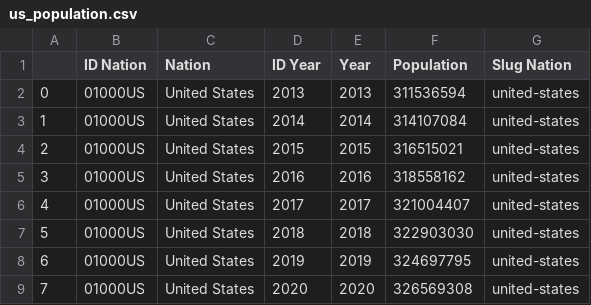
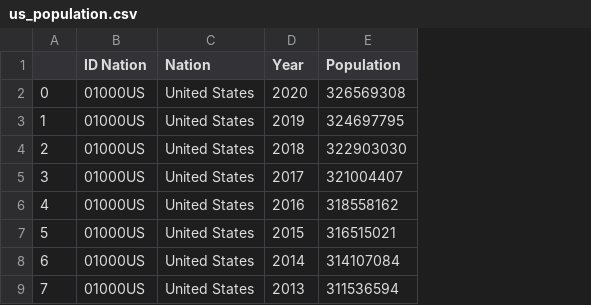
Before and after one commit to homodudu/Data-Engineering, a CSV file: us_population/us_population.csv, drawn as a sheet; removed rows and columns are numbered as before the commit, all else as after; the diff names each change by its address in the sheet, - before the commit and + after, or states it on an @@ line.

```diff
--- a/us_population/us_population.csv
+++ b/us_population/us_population.csv
-column D (ID Year), rows 2-9: 2013 | 2014 | 2015 | 2016 | 2017 | 2018 | 2019 | 2020
-column G (Slug Nation), rows 2-9: all united-states
-D2 (Year): 2013
+D2 (Year): 2020
-E2 (Population): 311536594
+E2 (Population): 326569308
-D3 (Year): 2014
+D3 (Year): 2019
-E3 (Population): 314107084
+E3 (Population): 324697795
-D4 (Year): 2015
+D4 (Year): 2018
-E4 (Population): 316515021
+E4 (Population): 322903030
-D5 (Year): 2016
+D5 (Year): 2017
-E5 (Population): 318558162
+E5 (Population): 321004407
-D6 (Year): 2017
+D6 (Year): 2016
-E6 (Population): 321004407
+E6 (Population): 318558162
-D7 (Year): 2018
+D7 (Year): 2015
-E7 (Population): 322903030
+E7 (Population): 316515021
-D8 (Year): 2019
+D8 (Year): 2014
-E8 (Population): 324697795
+E8 (Population): 314107084
-D9 (Year): 2020
+D9 (Year): 2013
-E9 (Population): 326569308
+E9 (Population): 311536594
```
Also changed, not shown: 7 other files.
